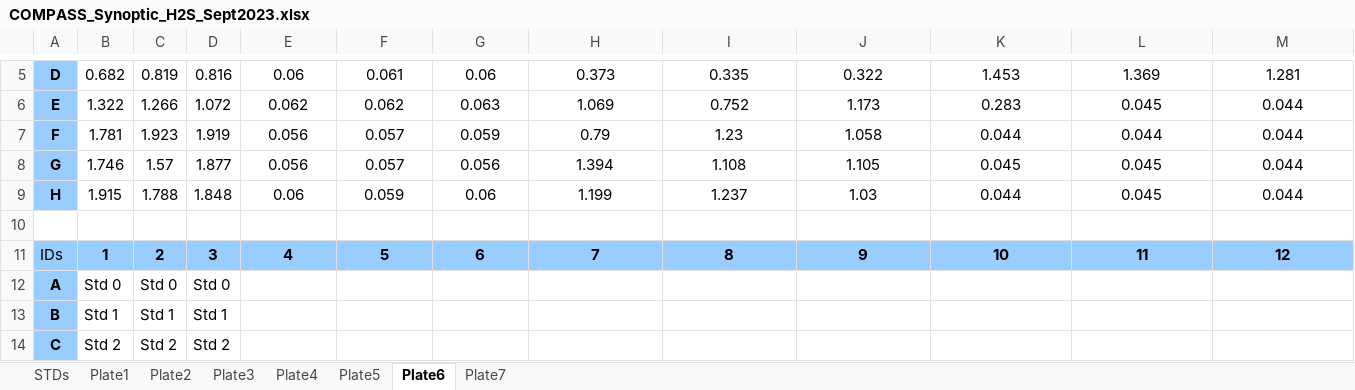
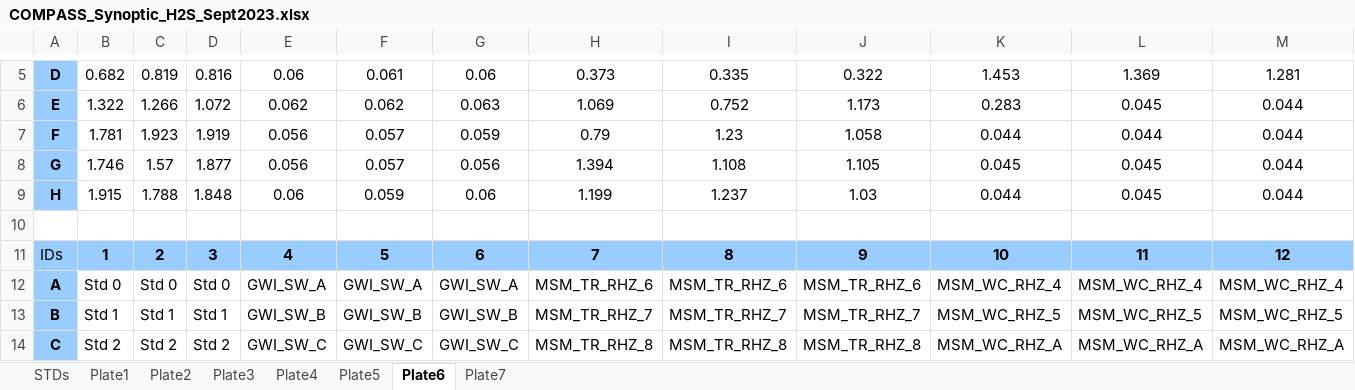
Before and after one commit to COMPASS-DOE/synoptic-discrete-data, an Excel workbook: Porewater/Sulfide/Synoptic_CB/2023/Previous Codes/Datasheets/COMPASS_Synoptic_H2S_Sept2023.xlsx, sheet Plate6, drawn as a sheet; only a part is shown, gaps mark what is left out; values as stored, in another font and other column widths than the file's, no borders; the diff covers the shown part only; the diff names each change by its address in the sheet, - before the commit and + after, or states it on an @@ line.

```diff
--- a/Porewater/Sulfide/Synoptic_CB/2023/Previous Codes/Datasheets/COMPASS_Synoptic_H2S_Sept2023.xlsx (sheet Plate6)
+++ b/Porewater/Sulfide/Synoptic_CB/2023/Previous Codes/Datasheets/COMPASS_Synoptic_H2S_Sept2023.xlsx (sheet Plate6)
-E12: (empty)
+E12: GWI_SW_A
-F12: (empty)
+F12: GWI_SW_A
-G12: (empty)
+G12: GWI_SW_A
-H12: (empty)
+H12: MSM_TR_RHZ_6
-I12: (empty)
+I12: MSM_TR_RHZ_6
-J12: (empty)
+J12: MSM_TR_RHZ_6
-K12: (empty)
+K12: MSM_WC_RHZ_4
-L12: (empty)
+L12: MSM_WC_RHZ_4
-M12: (empty)
+M12: MSM_WC_RHZ_4
-E13: (empty)
+E13: GWI_SW_B
-F13: (empty)
+F13: GWI_SW_B
-G13: (empty)
+G13: GWI_SW_B
-H13: (empty)
+H13: MSM_TR_RHZ_7
-I13: (empty)
+I13: MSM_TR_RHZ_7
-J13: (empty)
+J13: MSM_TR_RHZ_7
-K13: (empty)
+K13: MSM_WC_RHZ_5
-L13: (empty)
+L13: MSM_WC_RHZ_5
-M13: (empty)
+M13: MSM_WC_RHZ_5
-E14: (empty)
+E14: GWI_SW_C
-F14: (empty)
+F14: GWI_SW_C
-G14: (empty)
+G14: GWI_SW_C
-H14: (empty)
+H14: MSM_TR_RHZ_8
-I14: (empty)
+I14: MSM_TR_RHZ_8
-J14: (empty)
+J14: MSM_TR_RHZ_8
-K14: (empty)
+K14: MSM_WC_RHZ_A
-L14: (empty)
+L14: MSM_WC_RHZ_A
-M14: (empty)
+M14: MSM_WC_RHZ_A
```
Also changed, not shown: 105 edited cells elsewhere in this sheet, sheet Plate3, sheet Plate5, sheet Plate1, sheet Plate4, sheet Plate2, sheet Plate7, 50 other files.
